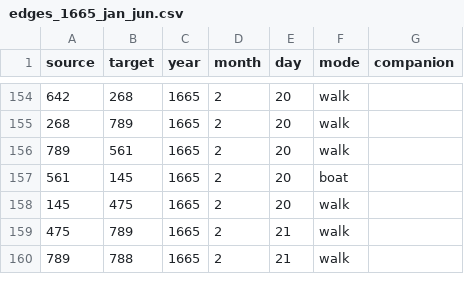
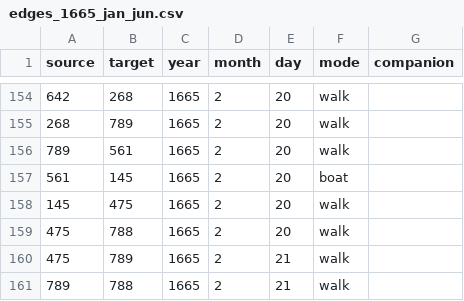
Before and after one commit to jmotis/networking-pepys, a CSV file: edges_1665_jan_jun.csv, drawn as a sheet; only a part is shown, gaps mark what is left out; the diff names each change by its address in the sheet, - before the commit and + after, or states it on an @@ line.

```diff
--- a/edges_1665_jan_jun.csv
+++ b/edges_1665_jan_jun.csv
+row 159: 475 | 788 | 1665 | 2 | 20 | walk
```
Also changed, not shown: edges_1666_jan_jun.csv, edges_1666_jul_dec.csv.
